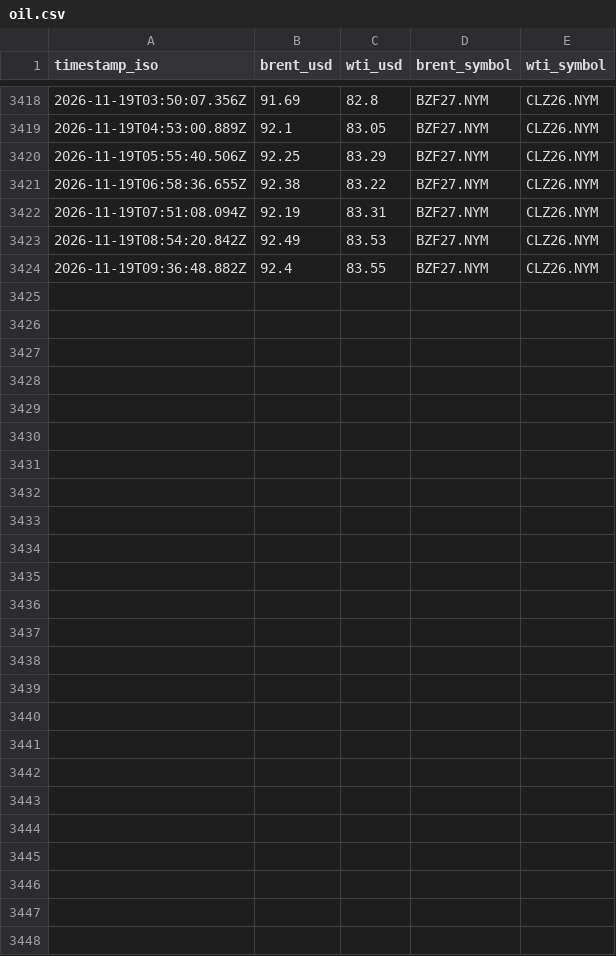
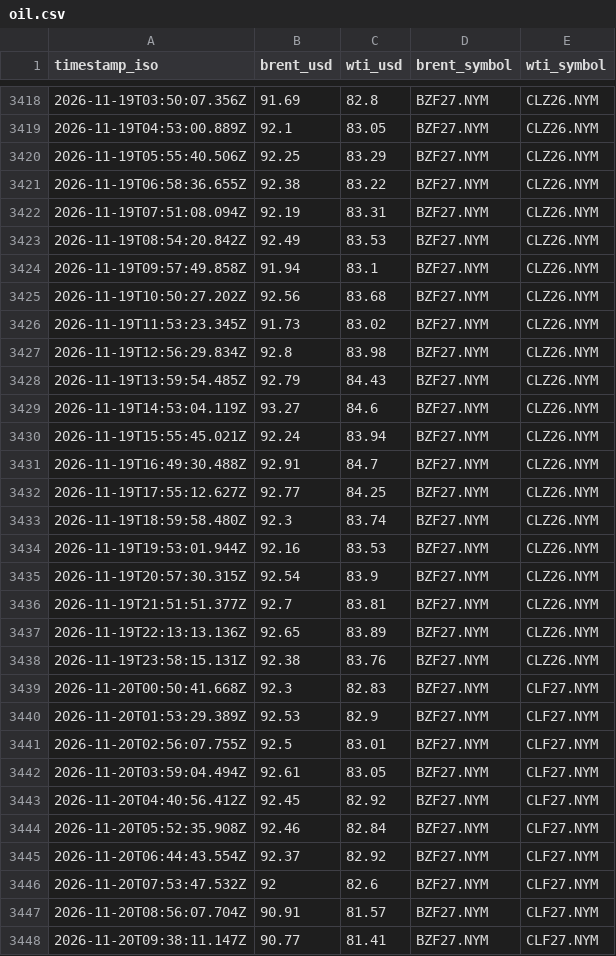
Before and after one commit to supamanluva/hormuz-watch, a CSV file: history/oil.csv, drawn as a sheet; only a part is shown, gaps mark what is left out.

```diff
--- a/history/oil.csv
+++ b/history/oil.csv
@@ -3423,2 +3423,26 @@ timestamp_iso,brent_usd,wti_usd,brent_symbol,wti_symbol
 2026-11-19T08:54:20.842Z,92.49,83.53,BZF27.NYM,CLZ26.NYM
-2026-11-19T09:36:48.882Z,92.4,83.55,BZF27.NYM,CLZ26.NYM
+2026-11-19T09:57:49.858Z,91.94,83.1,BZF27.NYM,CLZ26.NYM
+2026-11-19T10:50:27.202Z,92.56,83.68,BZF27.NYM,CLZ26.NYM
+2026-11-19T11:53:23.345Z,91.73,83.02,BZF27.NYM,CLZ26.NYM
+2026-11-19T12:56:29.834Z,92.8,83.98,BZF27.NYM,CLZ26.NYM
+2026-11-19T13:59:54.485Z,92.79,84.43,BZF27.NYM,CLZ26.NYM
+2026-11-19T14:53:04.119Z,93.27,84.6,BZF27.NYM,CLZ26.NYM
+2026-11-19T15:55:45.021Z,92.24,83.94,BZF27.NYM,CLZ26.NYM
+2026-11-19T16:49:30.488Z,92.91,84.7,BZF27.NYM,CLZ26.NYM
+2026-11-19T17:55:12.627Z,92.77,84.25,BZF27.NYM,CLZ26.NYM
+2026-11-19T18:59:58.480Z,92.3,83.74,BZF27.NYM,CLZ26.NYM
+2026-11-19T19:53:01.944Z,92.16,83.53,BZF27.NYM,CLZ26.NYM
+2026-11-19T20:57:30.315Z,92.54,83.9,BZF27.NYM,CLZ26.NYM
+2026-11-19T21:51:51.377Z,92.7,83.81,BZF27.NYM,CLZ26.NYM
+2026-11-19T22:13:13.136Z,92.65,83.89,BZF27.NYM,CLZ26.NYM
+2026-11-19T23:58:15.131Z,92.38,83.76,BZF27.NYM,CLZ26.NYM
+2026-11-20T00:50:41.668Z,92.3,82.83,BZF27.NYM,CLF27.NYM
+2026-11-20T01:53:29.389Z,92.53,82.9,BZF27.NYM,CLF27.NYM
+2026-11-20T02:56:07.755Z,92.5,83.01,BZF27.NYM,CLF27.NYM
+2026-11-20T03:59:04.494Z,92.61,83.05,BZF27.NYM,CLF27.NYM
+2026-11-20T04:40:56.412Z,92.45,82.92,BZF27.NYM,CLF27.NYM
+2026-11-20T05:52:35.908Z,92.46,82.84,BZF27.NYM,CLF27.NYM
+2026-11-20T06:44:43.554Z,92.37,82.92,BZF27.NYM,CLF27.NYM
+2026-11-20T07:53:47.532Z,92,82.6,BZF27.NYM,CLF27.NYM
+2026-11-20T08:56:07.704Z,90.91,81.57,BZF27.NYM,CLF27.NYM
+2026-11-20T09:38:11.147Z,90.77,81.41,BZF27.NYM,CLF27.NYM
```
Also changed, not shown: history/events.csv, history/status_history.csv.
